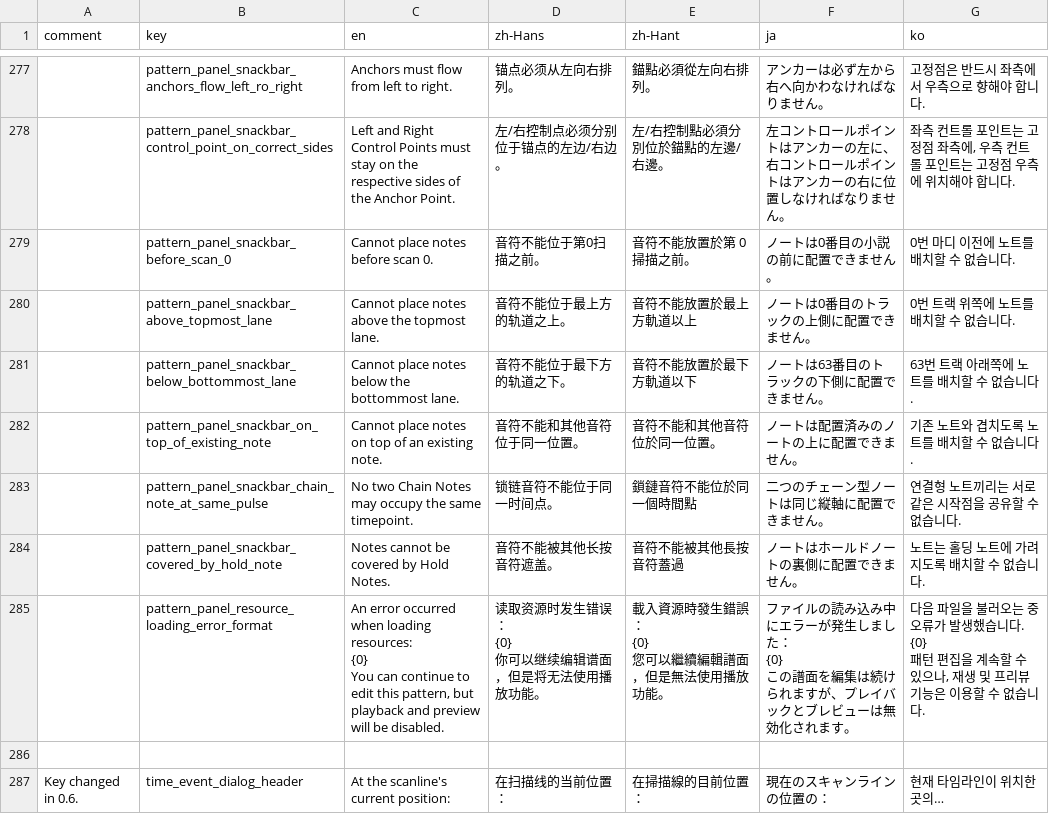
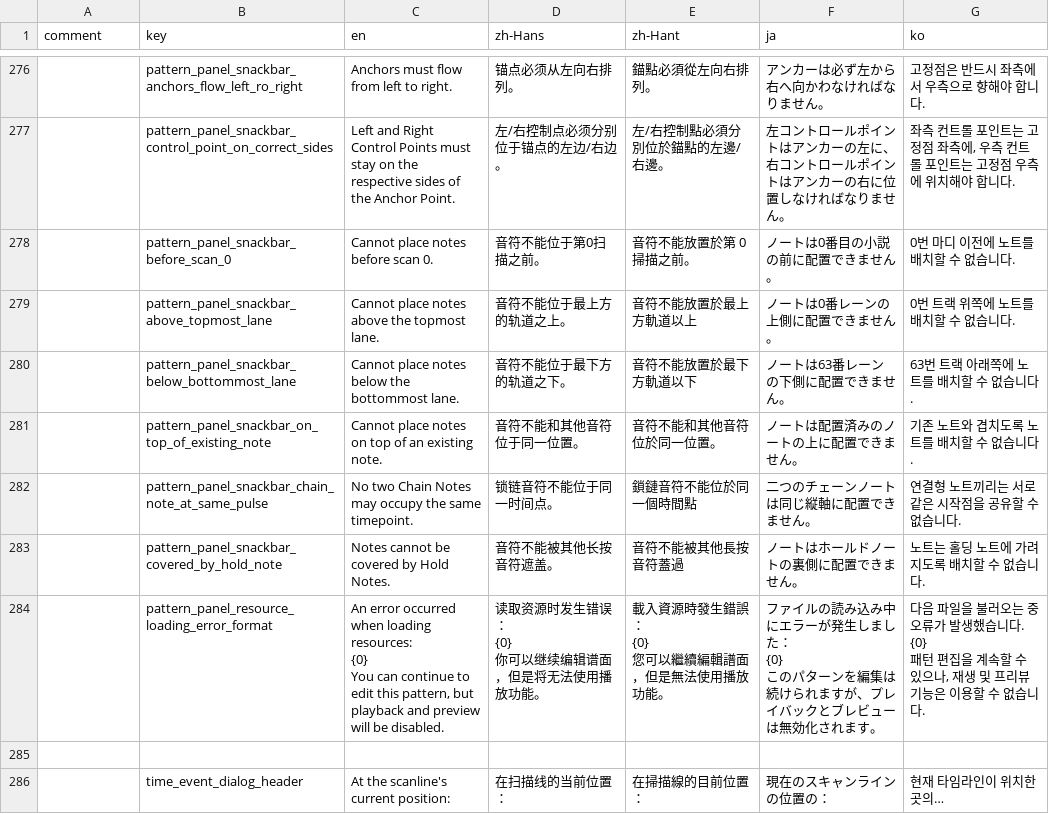
Before and after one commit to techmania-team/techmania, a CSV file: TECHMANIA/Assets/String Table.csv, drawn as a sheet; only a part is shown, gaps mark what is left out; addresses are those after the commit; ↵ is a line break in a cell; the diff covers the shown part only; the diff names each change by its address in the sheet, - before the commit and + after, or states it on an @@ line.

```diff
--- a/TECHMANIA/Assets/String Table.csv
+++ b/TECHMANIA/Assets/String Table.csv
-F279 (ja): ノートは0番目のトラックの上側に配置できません。
+F279 (ja): ノートは0番レーンの上側に配置できません。
-F280 (ja): ノートは63番目のトラックの下側に配置できません。
+F280 (ja): ノートは63番レーンの下側に配置できません。
-F282 (ja): 二つのチェーン型ノートは同じ縦軸に配置できません。
+F282 (ja): 二つのチェーンノートは同じ縦軸に配置できません。
-F284 (ja): …{0} ↵ この譜面を編集は…
+F284 (ja): …{0} ↵ このパターンを編集は…
-A286 (comment): Key changed in 0.6.
+A286 (comment): (empty)
```
Also changed, not shown: 1 added row, 2 removed rows and 101 edited cells elsewhere in this file, 2 other files.
